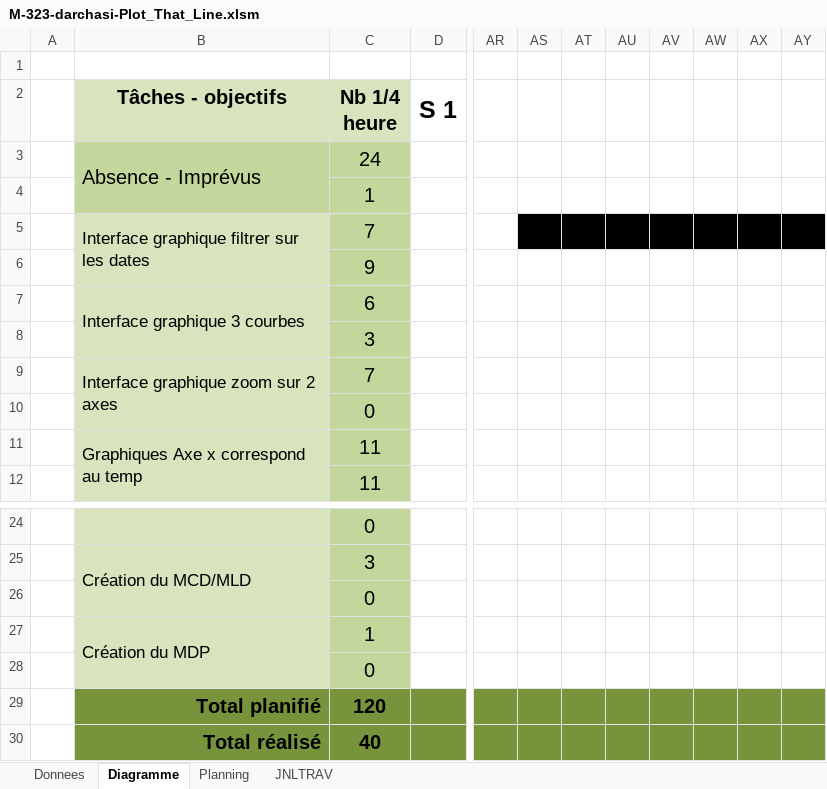
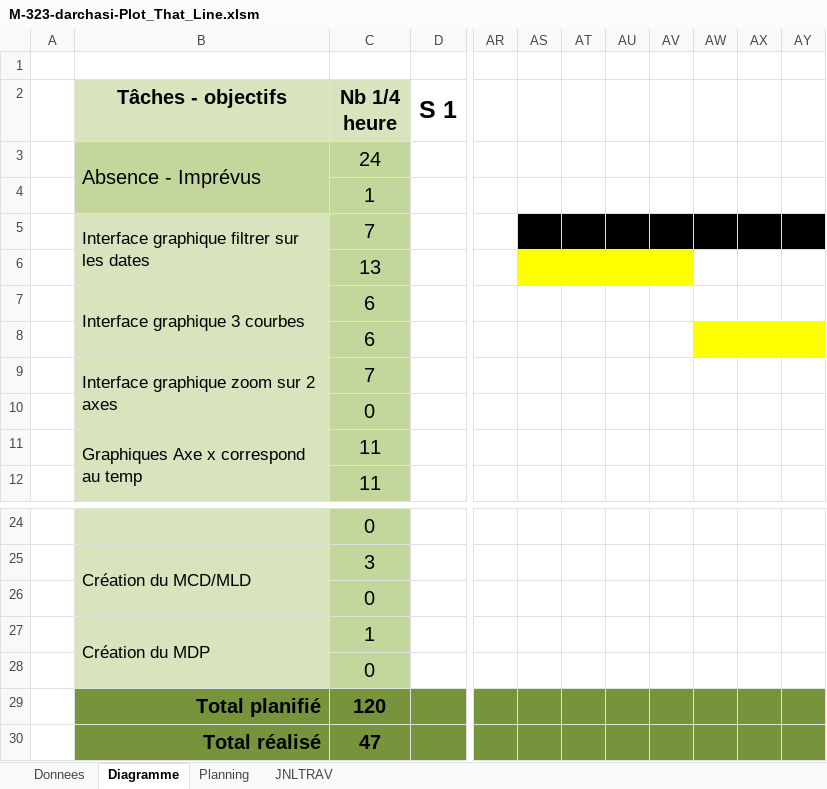
Before and after one commit to darchasi/Plot_that_Line, an Excel workbook: Doc/M-323-darchasi-Plot_That_Line.xlsm, sheet Diagramme, drawn as a sheet; only a part is shown, gaps mark what is left out; values as stored, in another font and other column widths than the file's, no borders; the diff names each change by its address in the sheet, - before the commit and + after, or states it on an @@ line.

Commit message:
Correction jntrvl

```diff
--- a/Doc/M-323-darchasi-Plot_That_Line.xlsm (sheet Diagramme)
+++ b/Doc/M-323-darchasi-Plot_That_Line.xlsm (sheet Diagramme)
-C6 (Nb 1/4 heure): 9
+C6 (Nb 1/4 heure): 13
-AS6:AV6 fill: none
+AS6:AV6 fill: #FFFF00
-C8 (Nb 1/4 heure): 3
+C8 (Nb 1/4 heure): 6
-AW8:AY8 fill: none
+AW8:AY8 fill: #FFFF00
-C30 (Nb 1/4 heure): 40
+C30 (Nb 1/4 heure): 47
```
Also changed, not shown: charts or pictures.
